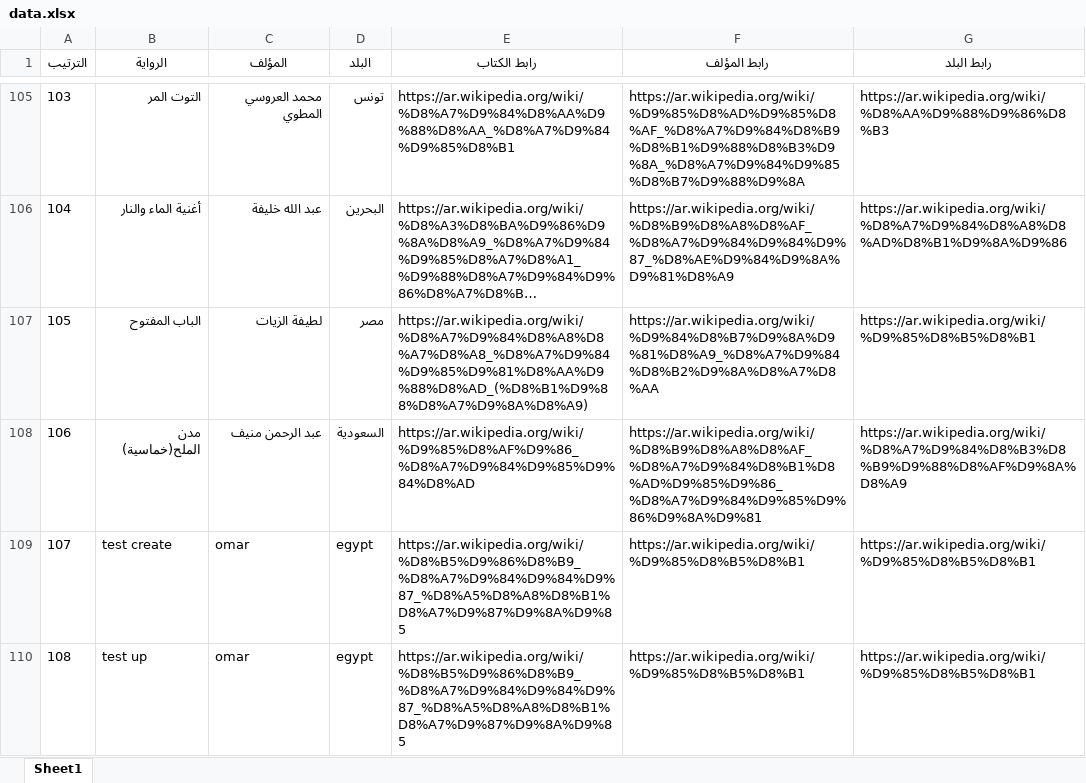
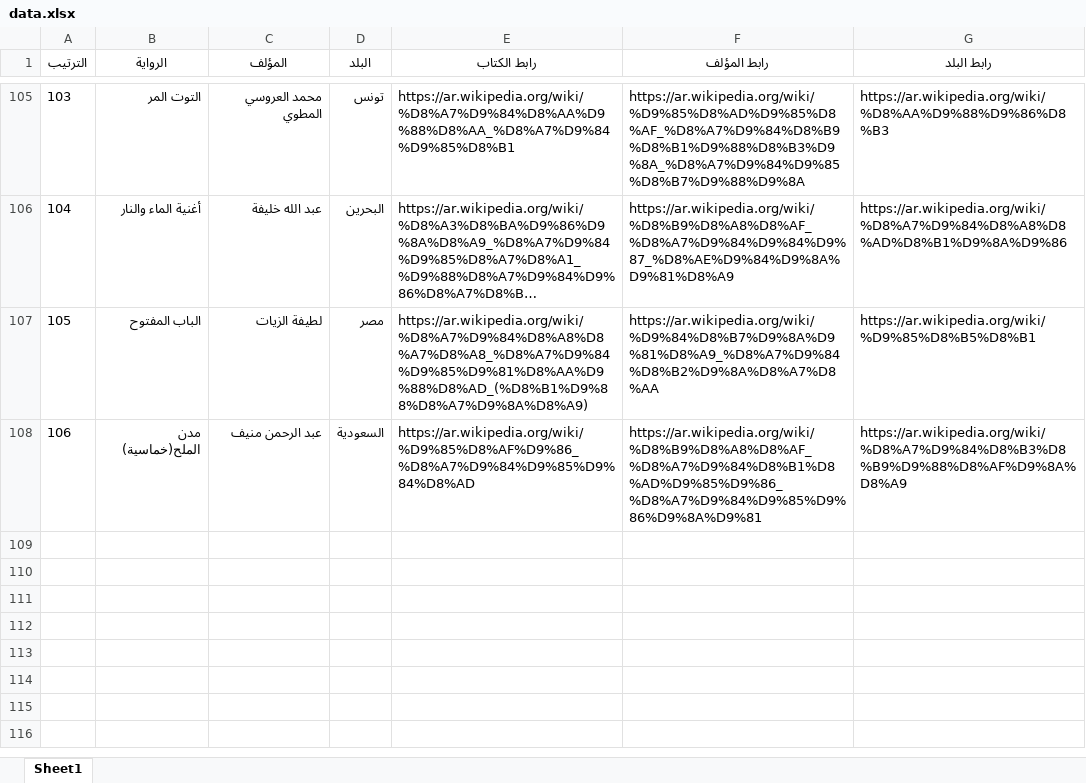
Before and after one commit to dev-omaribrahim/scrapingwiki, an Excel workbook: excel_files/data.xlsx, sheet Sheet1, drawn as a sheet; only a part is shown, gaps mark what is left out; long unchanged cells end in …; values as stored, in another font and other column widths than the file's, no borders; the diff names each change by its address in the sheet, - before the commit and + after, or states it on an @@ line.

```diff
--- a/excel_files/data.xlsx (sheet Sheet1)
+++ b/excel_files/data.xlsx (sheet Sheet1)
-row 109: 107 | test create | omar | egypt | https://ar.wikipedia.org/wiki/%D8%B5%D9%86%D8%B9_%D8%A7%D9%84%D9%84%D9%87_%D8%A5%D8%A8%D8%B1%D8%A7%D9%87%D9%8A%D9%85 | https://ar.wikipedia.org/wiki/%D9%85%D8%B5%D8%B1 | https://ar.wikipedia.org/wiki/%D9%85%D8%B5%D8%B1
-row 110: 108 | test up | omar | egypt | https://ar.wikipedia.org/wiki/%D8%B5%D9%86%D8%B9_%D8%A7%D9%84%D9%84%D9%87_%D8%A5%D8%A8%D8%B1%D8%A7%D9%87%D9%8A%D9%85 | https://ar.wikipedia.org/wiki/%D9%85%D8%B5%D8%B1 | https://ar.wikipedia.org/wiki/%D9%85%D8%B5%D8%B1
```
Also changed, not shown: 5 other files.
